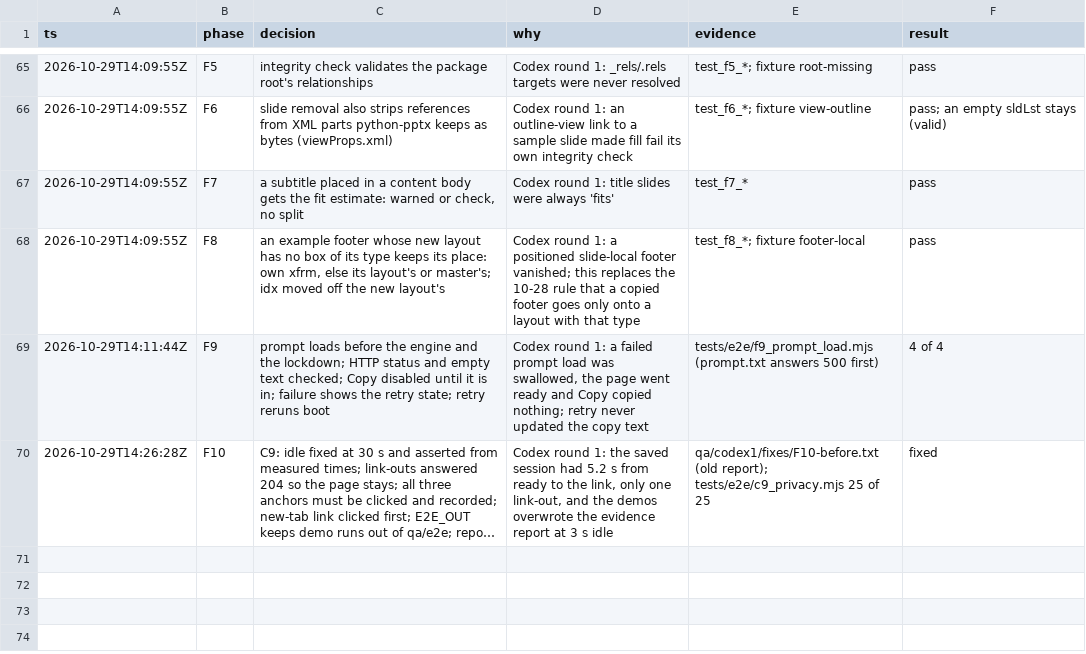
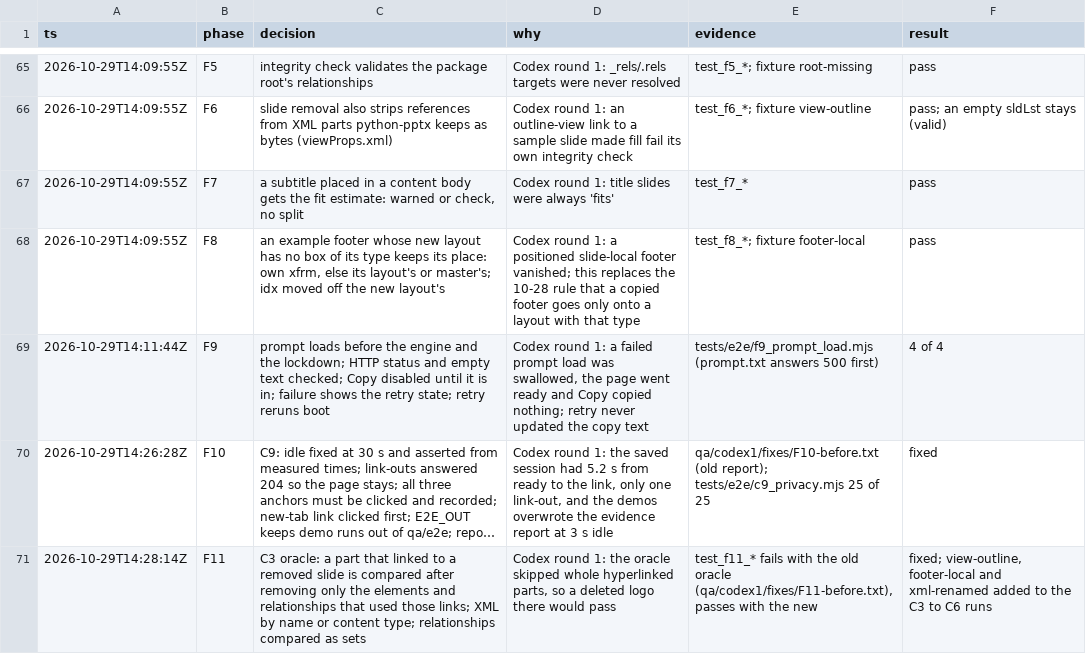
Before and after one commit to marcoaiwithfefe-hub/ppt-template, a TSV file: decisions.tsv, drawn as a sheet; only a part is shown, gaps mark what is left out; long unchanged cells end in …; the diff names each change by its address in the sheet, - before the commit and + after, or states it on an @@ line.

```diff
--- a/decisions.tsv
+++ b/decisions.tsv
+row 71: 2026-10-29T14:28:14Z | F11 | C3 oracle: a part that linked to a removed slide is compared after removing only the elements and relationships that used those links; XML by name or content type; relationships compared as sets | Codex round 1: the oracle skipped whole hyperlinked parts, so a deleted logo there would pass | test_f11_* fails with the old oracle (qa/codex1/fixes/F11-before.txt), passes with the new | fixed; view-outline, footer-local and xml-renamed added to the C3 to C6 runs
```
Also changed, not shown: 4 other files.
